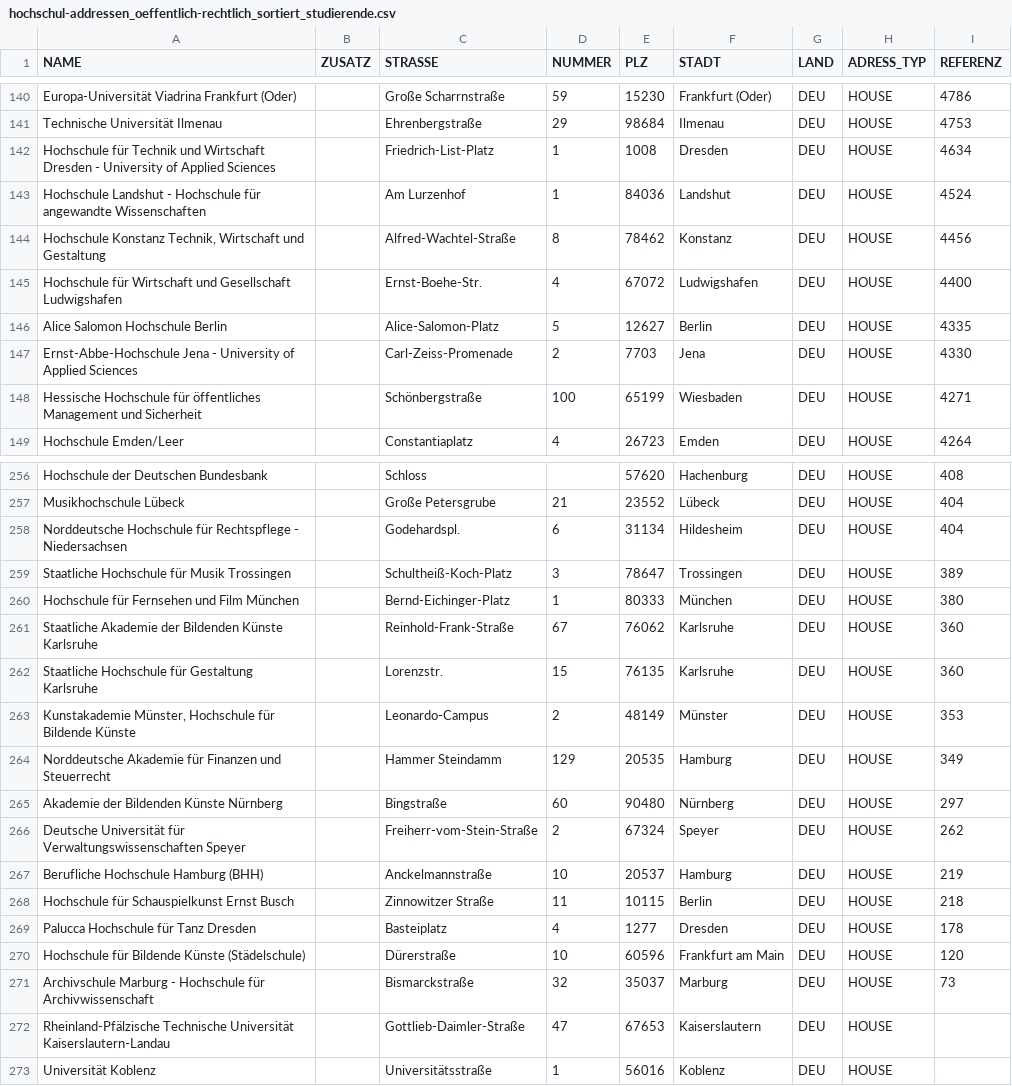
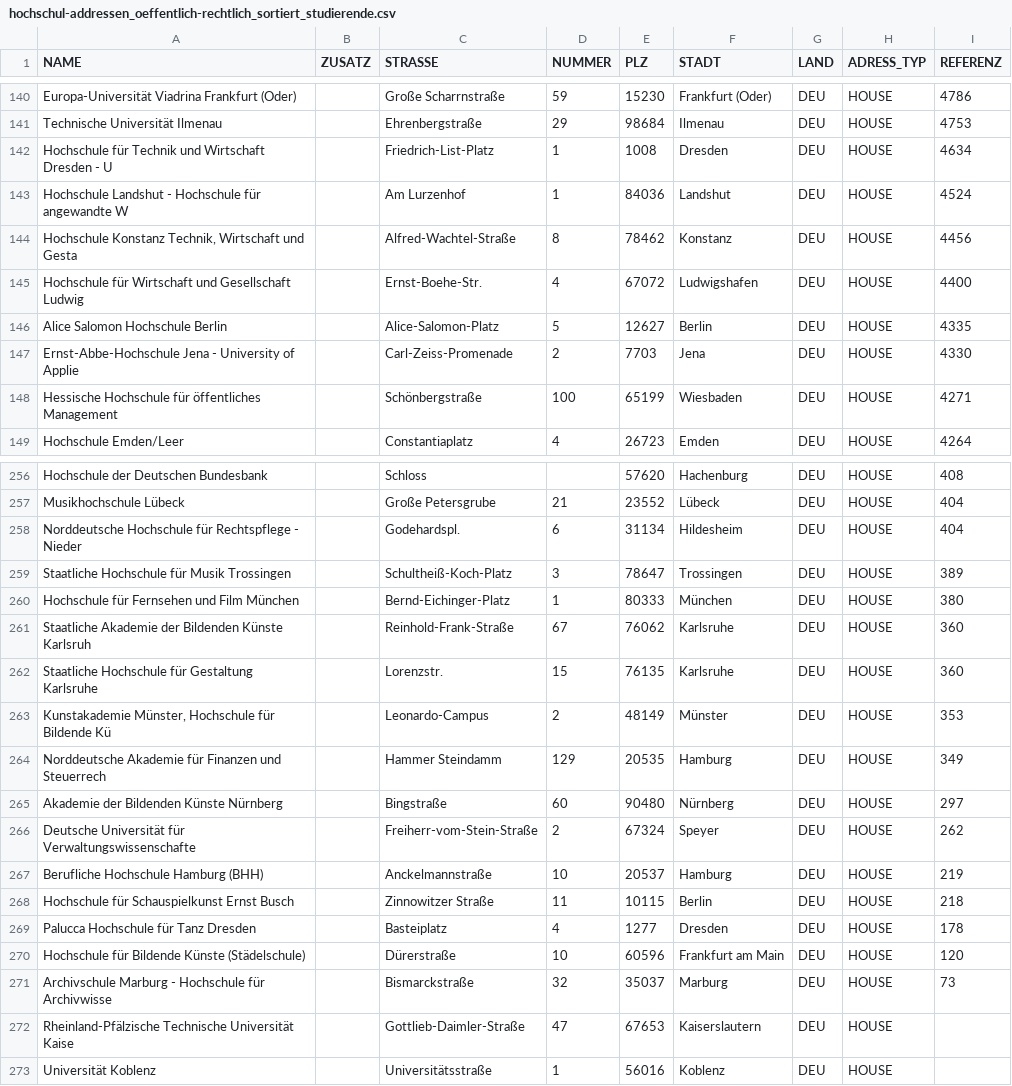
Before and after one commit to chaostreff-flensburg/ccs-stuff, a CSV file: post-versand-adressen/hochschul-addressen_oeffentlich-rechtlich_sortiert_studierende.csv, drawn as a sheet; only a part is shown, gaps mark what is left out; the diff covers the shown part only.

```diff
--- a/post-versand-adressen/hochschul-addressen_oeffentlich-rechtlich_sortiert_studierende.csv
+++ b/post-versand-adressen/hochschul-addressen_oeffentlich-rechtlich_sortiert_studierende.csv
@@ -141,9 +141,9 @@ Europa-Universität Viadrina Frankfurt (Oder);;Große Scharrnstraße;59;15230;Fr
 Technische Universität Ilmenau;;Ehrenbergstraße;29;98684;Ilmenau;DEU;HOUSE;4753
-Hochschule für Technik und Wirtschaft Dresden - University of Applied Sciences;;Friedrich-List-Platz;1;1008;Dresden;DEU;HOUSE;4634
-Hochschule Landshut - Hochschule für angewandte Wissenschaften;;Am Lurzenhof;1;84036;Landshut;DEU;HOUSE;4524
-Hochschule Konstanz Technik, Wirtschaft und Gestaltung;;Alfred-Wachtel-Straße;8;78462;Konstanz;DEU;HOUSE;4456
-Hochschule für Wirtschaft und Gesellschaft Ludwigshafen ;;Ernst-Boehe-Str.;4;67072;Ludwigshafen;DEU;HOUSE;4400
+Hochschule für Technik und Wirtschaft Dresden - U;;Friedrich-List-Platz;1;1008;Dresden;DEU;HOUSE;4634
+Hochschule Landshut - Hochschule für angewandte W;;Am Lurzenhof;1;84036;Landshut;DEU;HOUSE;4524
+Hochschule Konstanz Technik, Wirtschaft und Gesta;;Alfred-Wachtel-Straße;8;78462;Konstanz;DEU;HOUSE;4456
+Hochschule für Wirtschaft und Gesellschaft Ludwig;;Ernst-Boehe-Str.;4;67072;Ludwigshafen;DEU;HOUSE;4400
 Alice Salomon Hochschule Berlin;;Alice-Salomon-Platz;5;12627;Berlin;DEU;HOUSE;4335
-Ernst-Abbe-Hochschule Jena - University of Applied Sciences;;Carl-Zeiss-Promenade;2;7703;Jena;DEU;HOUSE;4330
-Hessische Hochschule für öffentliches Management und Sicherheit;;Schönbergstraße;100;65199;Wiesbaden;DEU;HOUSE;4271
+Ernst-Abbe-Hochschule Jena - University of Applie;;Carl-Zeiss-Promenade;2;7703;Jena;DEU;HOUSE;4330
+Hessische Hochschule für öffentliches Management ;;Schönbergstraße;100;65199;Wiesbaden;DEU;HOUSE;4271
 Hochschule Emden/Leer;;Constantiaplatz;4;26723;Emden;DEU;HOUSE;4264
@@ -257,11 +257,11 @@ Hochschule der Deutschen Bundesbank;;Schloss;;57620;Hachenburg;DEU;HOUSE;408
 Musikhochschule Lübeck;;Große Petersgrube;21;23552;Lübeck;DEU;HOUSE;404
-Norddeutsche Hochschule für Rechtspflege - Niedersachsen;;Godehardspl.;6;31134;Hildesheim;DEU;HOUSE;404
+Norddeutsche Hochschule für Rechtspflege - Nieder;;Godehardspl.;6;31134;Hildesheim;DEU;HOUSE;404
 Staatliche Hochschule für Musik Trossingen;;Schultheiß-Koch-Platz;3;78647;Trossingen;DEU;HOUSE;389
 Hochschule für Fernsehen und Film München;;Bernd-Eichinger-Platz;1;80333;München;DEU;HOUSE;380
-Staatliche Akademie der Bildenden Künste Karlsruhe;;Reinhold-Frank-Straße;67;76062;Karlsruhe;DEU;HOUSE;360
+Staatliche Akademie der Bildenden Künste Karlsruh;;Reinhold-Frank-Straße;67;76062;Karlsruhe;DEU;HOUSE;360
 Staatliche Hochschule für Gestaltung Karlsruhe;;Lorenzstr.;15;76135;Karlsruhe;DEU;HOUSE;360
-Kunstakademie Münster, Hochschule für Bildende Künste;;Leonardo-Campus;2;48149;Münster;DEU;HOUSE;353
-Norddeutsche Akademie für Finanzen und Steuerrecht;;Hammer Steindamm;129;20535;Hamburg;DEU;HOUSE;349
+Kunstakademie Münster, Hochschule für Bildende Kü;;Leonardo-Campus;2;48149;Münster;DEU;HOUSE;353
+Norddeutsche Akademie für Finanzen und Steuerrech;;Hammer Steindamm;129;20535;Hamburg;DEU;HOUSE;349
 Akademie der Bildenden Künste Nürnberg;;Bingstraße;60;90480;Nürnberg;DEU;HOUSE;297
-Deutsche Universität für Verwaltungswissenschaften Speyer;;Freiherr-vom-Stein-Straße;2;67324;Speyer;DEU;HOUSE;262
+Deutsche Universität für Verwaltungswissenschafte;;Freiherr-vom-Stein-Straße;2;67324;Speyer;DEU;HOUSE;262
 Berufliche Hochschule Hamburg (BHH);;Anckelmannstraße;10;20537;Hamburg;DEU;HOUSE;219
@@ -270,4 +270,4 @@ Palucca Hochschule für Tanz Dresden;;Basteiplatz;4;1277;Dresden;DEU;HOUSE;178
 Hochschule für Bildende Künste (Städelschule);;Dürerstraße;10;60596;Frankfurt am Main;DEU;HOUSE;120
-Archivschule Marburg - Hochschule für Archivwissenschaft;;Bismarckstraße;32;35037;Marburg;DEU;HOUSE;73
-Rheinland-Pfälzische Technische Universität Kaiserslautern-Landau;;Gottlieb-Daimler-Straße;47;67653;Kaiserslautern;DEU;HOUSE;
+Archivschule Marburg - Hochschule für Archivwisse;;Bismarckstraße;32;35037;Marburg;DEU;HOUSE;73
+Rheinland-Pfälzische Technische Universität Kaise;;Gottlieb-Daimler-Straße;47;67653;Kaiserslautern;DEU;HOUSE;
 Universität Koblenz;;Universitätsstraße;1;56016;Koblenz;DEU;HOUSE;
```
Also changed, not shown: 49 edited cells elsewhere in this file, 1 other file.
